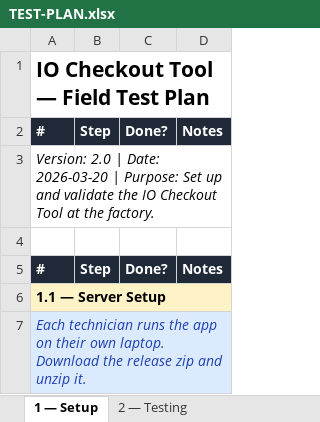
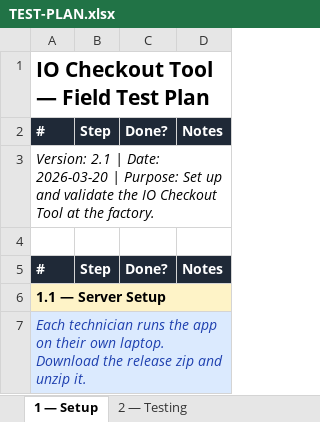
Before and after one commit to nikapartenadze/commissioning-local, an Excel workbook: TEST-PLAN.xlsx, sheet 1 — Setup, drawn as a sheet; only a part is shown; values as stored, in another font and other column widths than the file's, no borders; the diff names each change by its address in the sheet, - before the commit and + after, or states it on an @@ line.

```diff
--- a/TEST-PLAN.xlsx (sheet 1 — Setup)
+++ b/TEST-PLAN.xlsx (sheet 1 — Setup)
-A3: Version: 2.0 | Date:…
+A3: Version: 2.1 | Date:…
```
Also changed, not shown: 1 other file.
